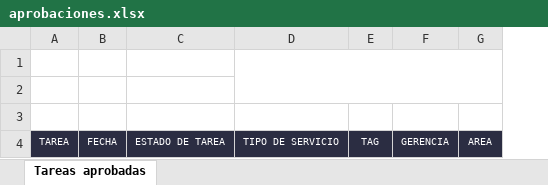
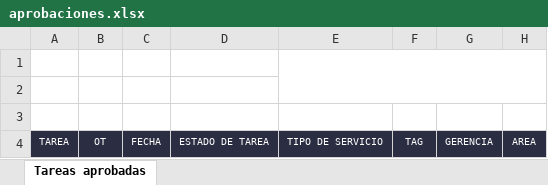
Before and after one commit to Mako9162/SAPMA-CASERONES, an Excel workbook: src/plantillas/aprobaciones.xlsx, sheet Tareas aprobadas, drawn as a sheet; only a part is shown; values as stored, in another font and other column widths than the file's, no borders; charts and pictures not drawn; the diff names each change by its address in the sheet, - before the commit and + after, or states it on an @@ line.

```diff
--- a/src/plantillas/aprobaciones.xlsx (sheet Tareas aprobadas)
+++ b/src/plantillas/aprobaciones.xlsx (sheet Tareas aprobadas)
+column B, row 4: OT
```
Also changed, not shown: charts or pictures, 36 other files.
